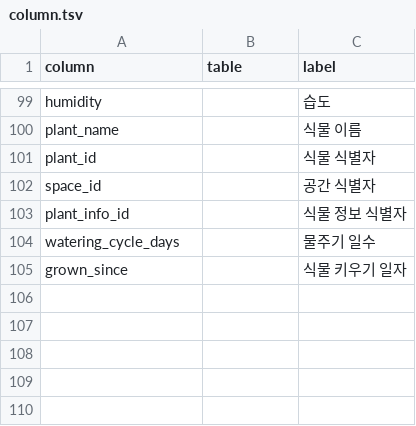
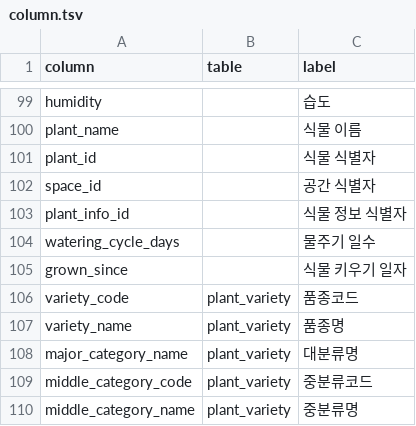
Before and after one commit to modusplant/backend, a TSV file: .claude/skills/reflect-flyway-change-into-external-source/glossary/column.tsv, drawn as a sheet; only a part is shown, gaps mark what is left out; the diff names each change by its address in the sheet, - before the commit and + after, or states it on an @@ line.

Commit message:
:memo: Docs: postprocess-main-code-change skill 실행

```diff
--- a/.claude/skills/reflect-flyway-change-into-external-source/glossary/column.tsv
+++ b/.claude/skills/reflect-flyway-change-into-external-source/glossary/column.tsv
+row 106: variety_code | plant_variety | 품종코드
+row 107: variety_name | plant_variety | 품종명
+row 108: major_category_name | plant_variety | 대분류명
+row 109: middle_category_code | plant_variety | 중분류코드
+row 110: middle_category_name | plant_variety | 중분류명
```
Also changed, not shown: .claude/skills/reflect-flyway-change-into-external-source/glossary/table.tsv, 3 other files.
